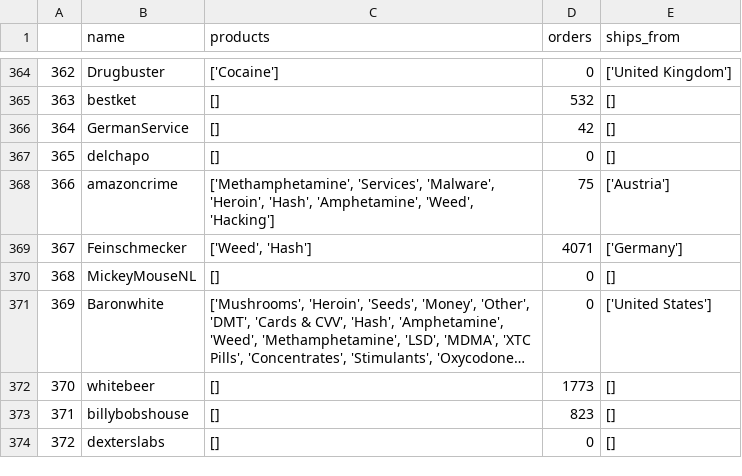
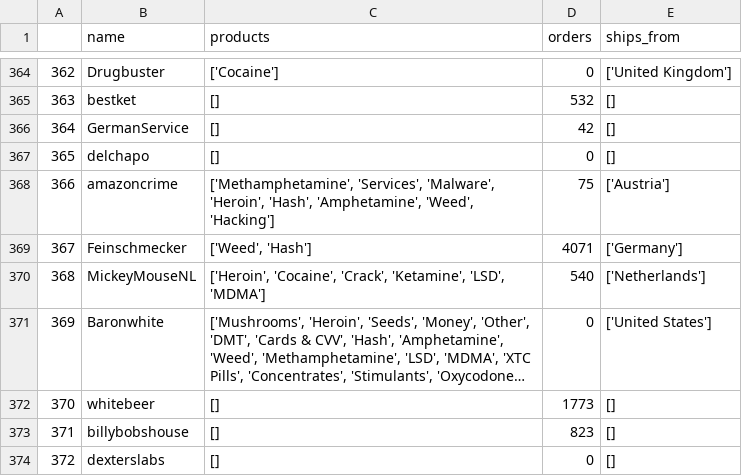
Before and after one commit to s260895/df_scraper, a CSV file: data/darkfox_data.csv, drawn as a sheet; only a part is shown, gaps mark what is left out; long unchanged cells end in …; the diff names each change by its address in the sheet, - before the commit and + after, or states it on an @@ line.

```diff
--- a/data/darkfox_data.csv
+++ b/data/darkfox_data.csv
-C370 (products): []
+C370 (products): ['Heroin', 'Cocaine', 'Crack', 'Ketamine', 'LSD', 'MDMA']
-D370 (orders): 0
+D370 (orders): 540
-E370 (ships_from): []
+E370 (ships_from): ['Netherlands']
```
Also changed, not shown: data/all_users.csv, data/asap_data.csv, 5 other files.
